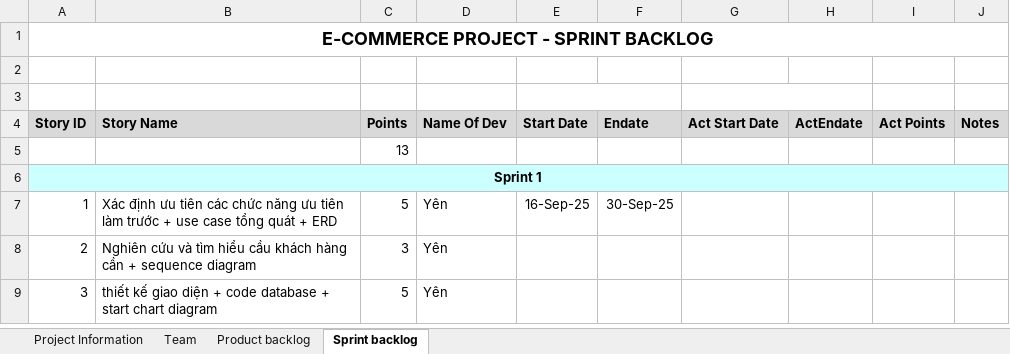
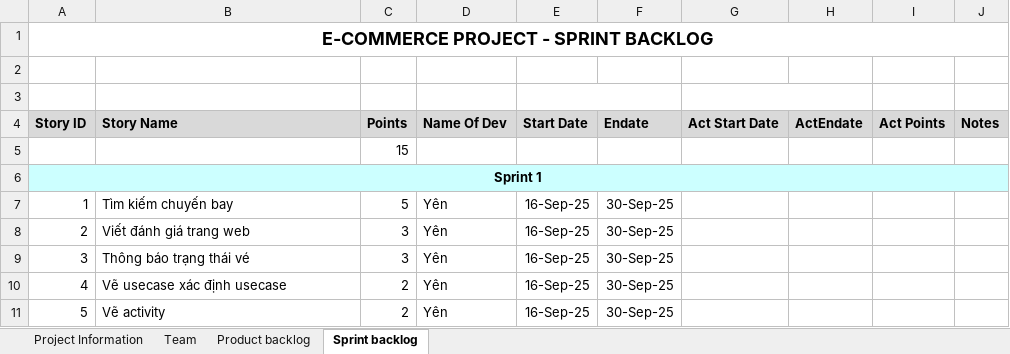
Before and after one commit to voy32103-code/Case02_Hethongdatvemaybay, an Excel workbook: 14-Case02-HeThongDatVeMayBay.xlsx, sheet Sprint backlog, drawn as a sheet; values as stored, in another font and other column widths than the file's, no borders; the diff names each change by its address in the sheet, - before the commit and + after, or states it on an @@ line.

```diff
--- a/14-Case02-HeThongDatVeMayBay.xlsx (sheet Sprint backlog)
+++ b/14-Case02-HeThongDatVeMayBay.xlsx (sheet Sprint backlog)
-C5 (Points): 13
+C5 (Points): 15
-B7 (Story Name): Xác định ưu tiên các chức năng ưu tiên làm trước + use case tổng quát + ERD
+B7 (Story Name): Tìm kiếm chuyến bay
-B8 (Story Name): Nghiên cứu và tìm hiểu cầu khách hàng cần + sequence diagram
+B8 (Story Name): Viết đánh giá trang web
-E8:E9 (Start Date): (empty)
+E8:E9 (Start Date): 16-Sep-25
-F8:F9 (Endate): (empty)
+F8:F9 (Endate): 30-Sep-25
-B9 (Story Name): thiết kế giao diện + code database + start chart diagram
+B9 (Story Name): Thông báo trạng thái vé
-C9 (Points): 5
+C9 (Points): 3
+row 10: 4 | Vẽ usecase xác định usecase | 2 | Yên | 16-Sep-25 | 30-Sep-25
+row 11: 5 | Vẽ activity | 2 | Yên | 16-Sep-25 | 30-Sep-25
```
Also changed, not shown: sheet Product backlog, 3 other files.
